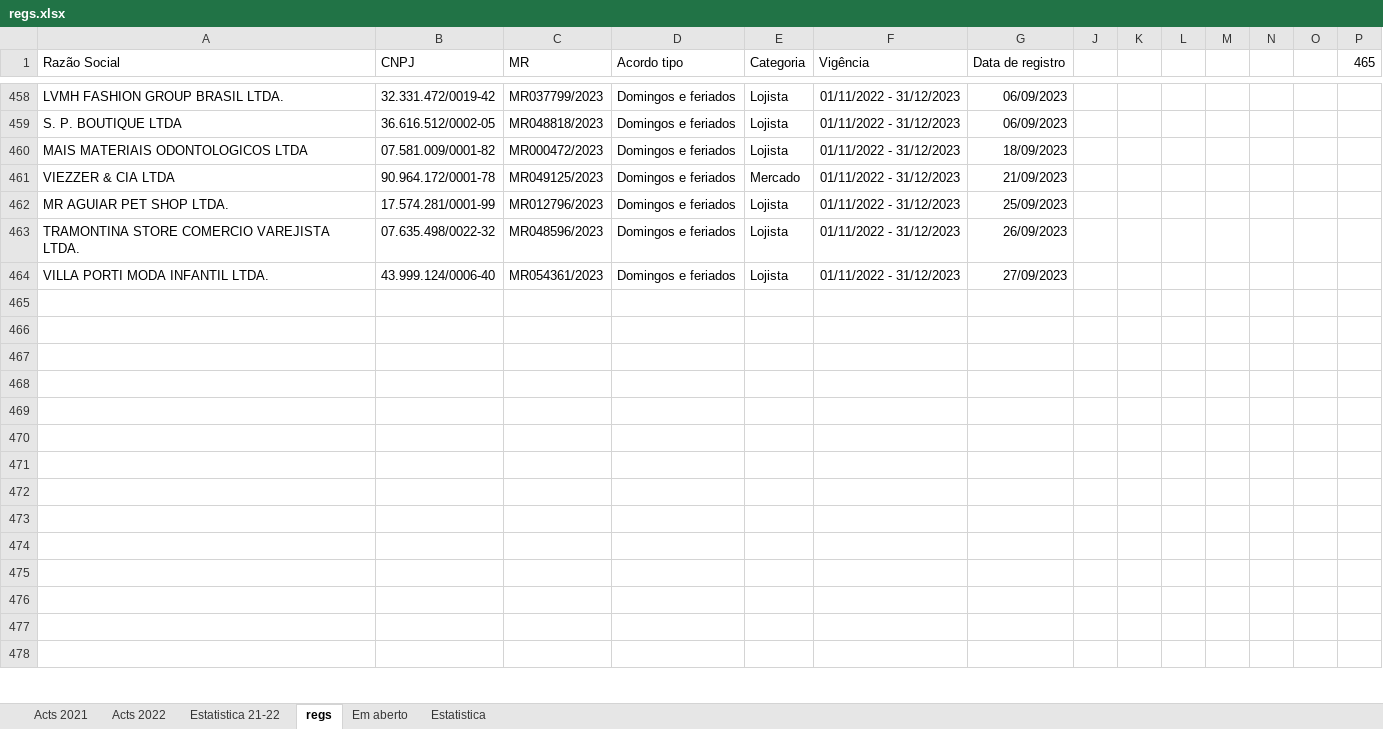
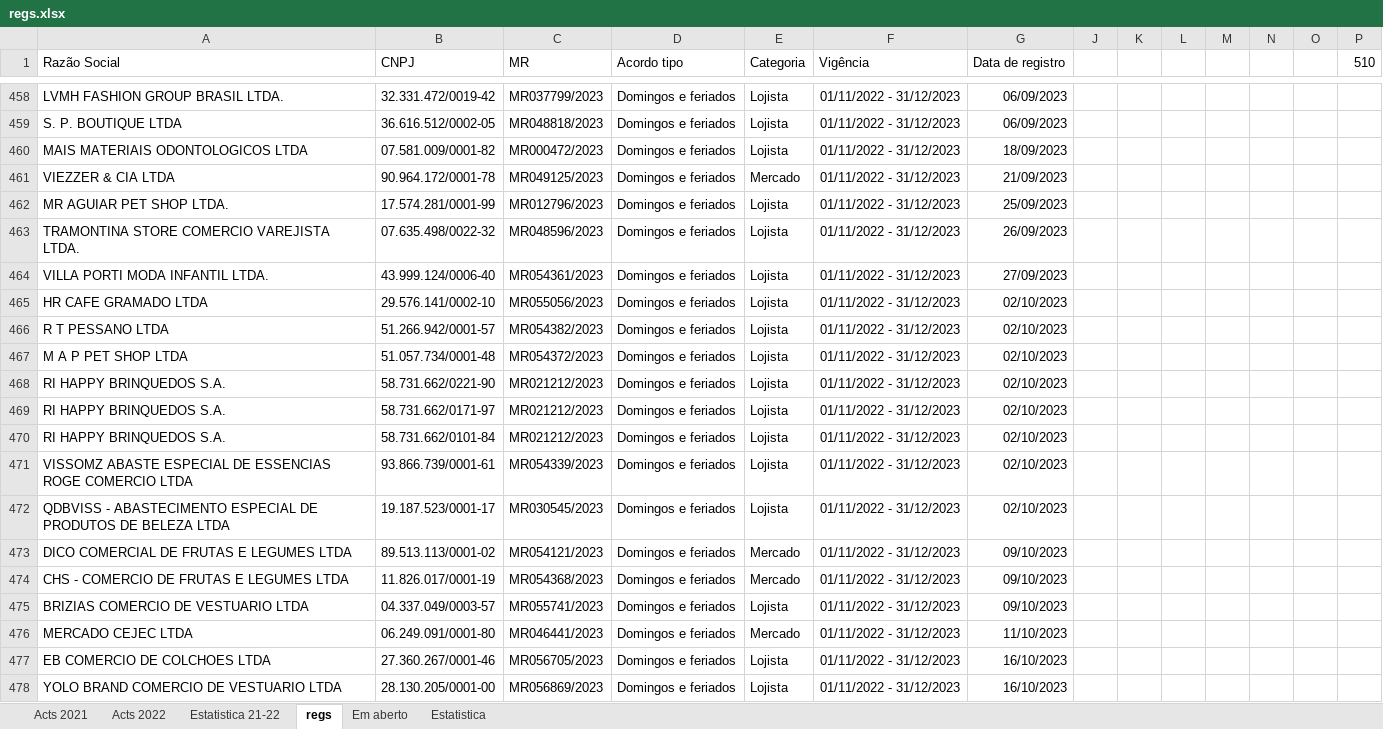
Before and after one commit to HlDANN/actsdist, an Excel workbook: regs.xlsx, sheet regs, drawn as a sheet; only a part is shown, gaps mark what is left out; values as stored, in another font and other column widths than the file's, no borders; the diff covers the shown part only; the diff names each change by its address in the sheet, - before the commit and + after, or states it on an @@ line.

```diff
--- a/regs.xlsx (sheet regs)
+++ b/regs.xlsx (sheet regs)
-P1: 465
+P1: 510
-row 465: (empty)
+row 465: HR CAFE GRAMADO LTDA | 29.576.141/0002-10 | MR055056/2023 | Domingos e feriados | Lojista | 01/11/2022 - 31/12/2023 | 02/10/2023
-row 466: (empty)
+row 466: R T PESSANO LTDA | 51.266.942/0001-57 | MR054382/2023 | Domingos e feriados | Lojista | 01/11/2022 - 31/12/2023 | 02/10/2023
-row 467: (empty)
+row 467: M A P PET SHOP LTDA | 51.057.734/0001-48 | MR054372/2023 | Domingos e feriados | Lojista | 01/11/2022 - 31/12/2023 | 02/10/2023
-row 468: (empty)
+row 468: RI HAPPY BRINQUEDOS S.A. | 58.731.662/0221-90 | MR021212/2023 | Domingos e feriados | Lojista | 01/11/2022 - 31/12/2023 | 02/10/2023
-row 469: (empty)
+row 469: RI HAPPY BRINQUEDOS S.A. | 58.731.662/0171-97 | MR021212/2023 | Domingos e feriados | Lojista | 01/11/2022 - 31/12/2023 | 02/10/2023
-row 470: (empty)
+row 470: RI HAPPY BRINQUEDOS S.A. | 58.731.662/0101-84 | MR021212/2023 | Domingos e feriados | Lojista | 01/11/2022 - 31/12/2023 | 02/10/2023
-row 471: (empty)
+row 471: VISSOMZ ABASTE ESPECIAL DE ESSENCIAS ROGE COMERCIO LTDA | 93.866.739/0001-61 | MR054339/2023 | Domingos e feriados | Lojista | 01/11/2022 - 31/12/2023 | 02/10/2023
-row 472: (empty)
+row 472: QDBVISS - ABASTECIMENTO ESPECIAL DE PRODUTOS DE BELEZA LTDA | 19.187.523/0001-17 | MR030545/2023 | Domingos e feriados | Lojista | 01/11/2022 - 31/12/2023 | 02/10/2023
-row 473: (empty)
+row 473: DICO COMERCIAL DE FRUTAS E LEGUMES LTDA | 89.513.113/0001-02 | MR054121/2023 | Domingos e feriados | Mercado | 01/11/2022 - 31/12/2023 | 09/10/2023
-row 474: (empty)
+row 474: CHS - COMERCIO DE FRUTAS E LEGUMES LTDA | 11.826.017/0001-19 | MR054368/2023 | Domingos e feriados | Mercado | 01/11/2022 - 31/12/2023 | 09/10/2023
-row 475: (empty)
+row 475: BRIZIAS COMERCIO DE VESTUARIO LTDA | 04.337.049/0003-57 | MR055741/2023 | Domingos e feriados | Lojista | 01/11/2022 - 31/12/2023 | 09/10/2023
-row 476: (empty)
+row 476: MERCADO CEJEC LTDA | 06.249.091/0001-80 | MR046441/2023 | Domingos e feriados | Mercado | 01/11/2022 - 31/12/2023 | 11/10/2023
-row 477: (empty)
+row 477: EB COMERCIO DE COLCHOES LTDA | 27.360.267/0001-46 | MR056705/2023 | Domingos e feriados | Lojista | 01/11/2022 - 31/12/2023 | 16/10/2023
-row 478: (empty)
+row 478: YOLO BRAND COMERCIO DE VESTUARIO LTDA | 28.130.205/0001-00 | MR056869/2023 | Domingos e feriados | Lojista | 01/11/2022 - 31/12/2023 | 16/10/2023
```
Also changed, not shown: 217 edited cells elsewhere in this sheet, sheet Em aberto, sheet Estatistica, charts or pictures, 1 other file.
